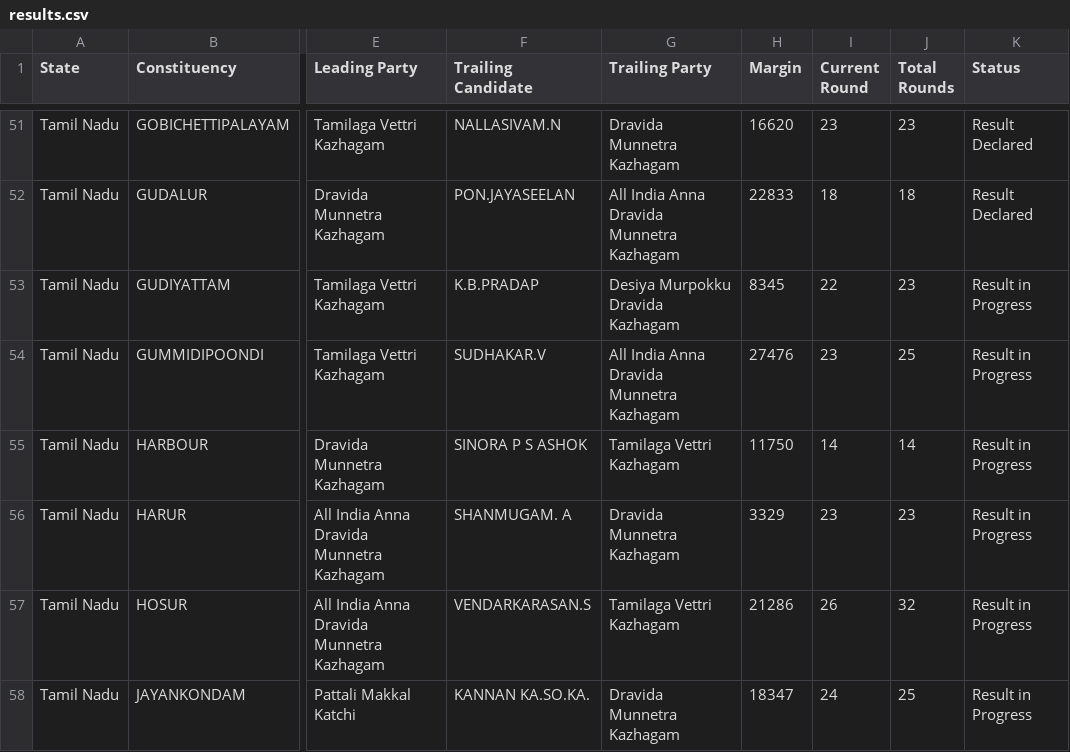
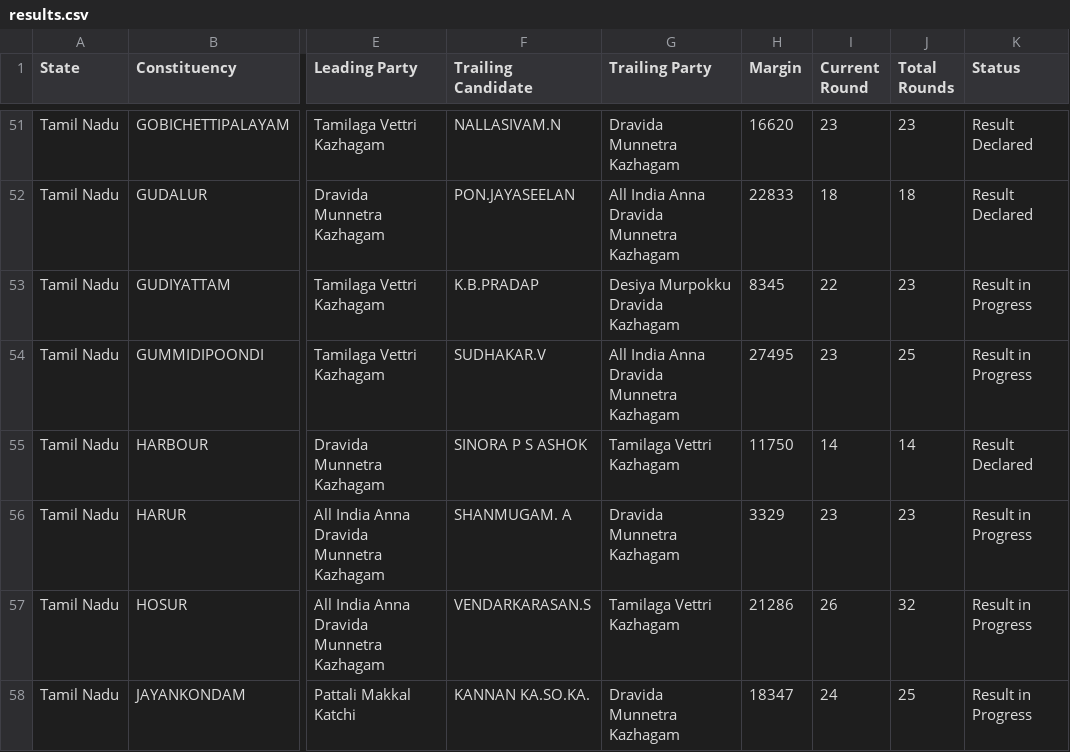
Before and after one commit to muthuishere/tnelection2026, a CSV file: results.csv, drawn as a sheet; only a part is shown, gaps mark what is left out; the diff covers the shown part only; the diff names each change by its address in the sheet, - before the commit and + after, or states it on an @@ line.

Commit message:
auto: refresh results 2026-05-04T12:36Z

```diff
--- a/results.csv
+++ b/results.csv
-H54 (Margin): 27476
+H54 (Margin): 27495
-K55 (Status): Result in Progress
+K55 (Status): Result Declared
```
Also changed, not shown: 31 edited cells elsewhere in this file, 1 other file.
